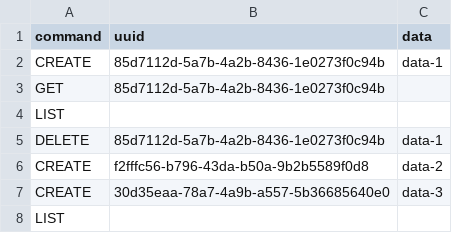
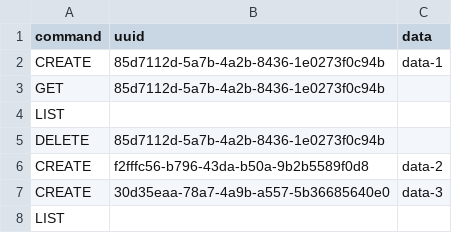
Before and after one commit to Psykepro/item-storage-client, a CSV file: data/example.data.csv, drawn as a sheet.

Commit message:
Removing redundant data value for DELETE command in 'example.data.csv'.
Signed-off-by: Nikolay Nedkov <nikolay.nedkov@limechain.tech>

```diff
--- a/data/example.data.csv
+++ b/data/example.data.csv
@@ -4,3 +4,3 @@ GET,85d7112d-5a7b-4a2b-8436-1e0273f0c94b,
 LIST,,
-DELETE,85d7112d-5a7b-4a2b-8436-1e0273f0c94b,data-1
+DELETE,85d7112d-5a7b-4a2b-8436-1e0273f0c94b,
 CREATE,f2fffc56-b796-43da-b50a-9b2b5589f0d8,data-2
```
